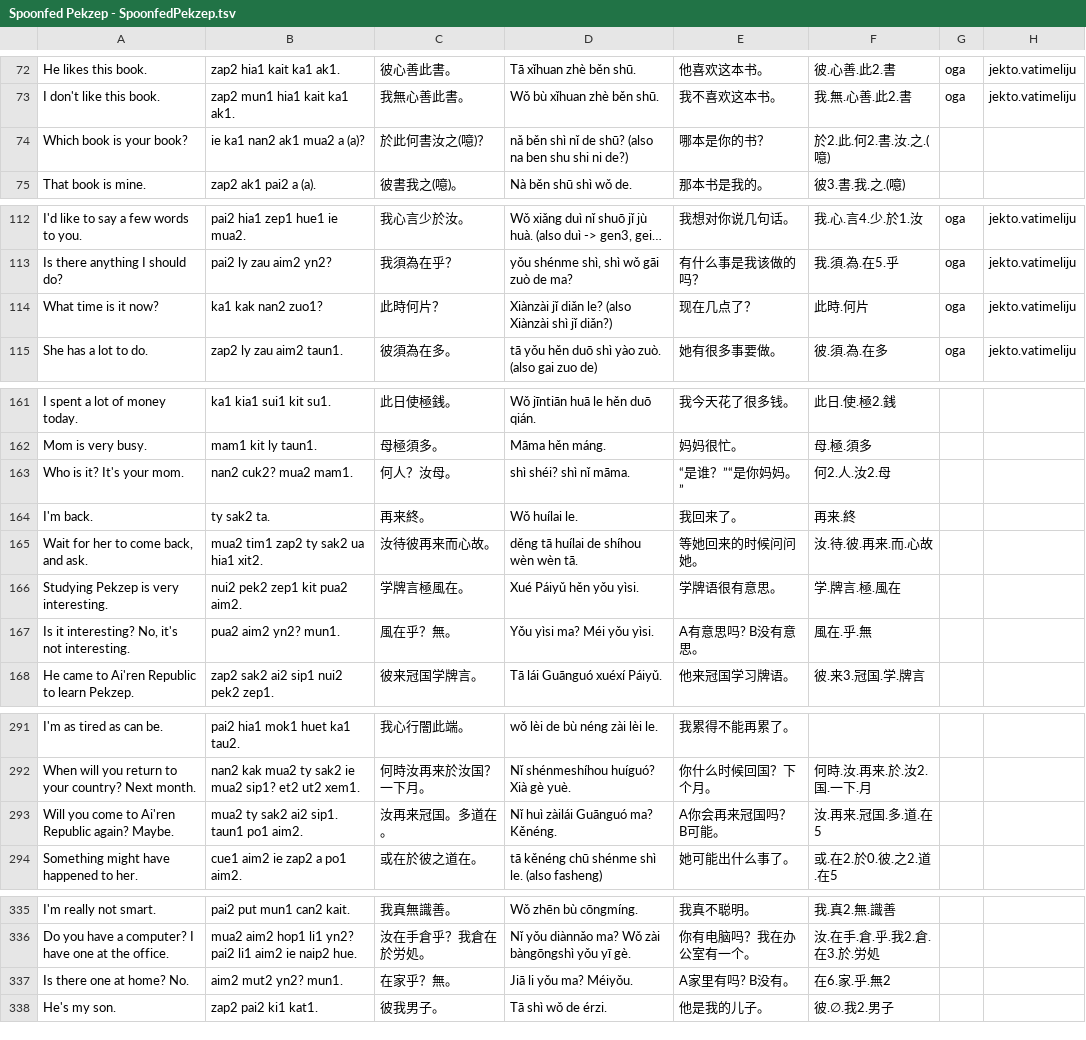
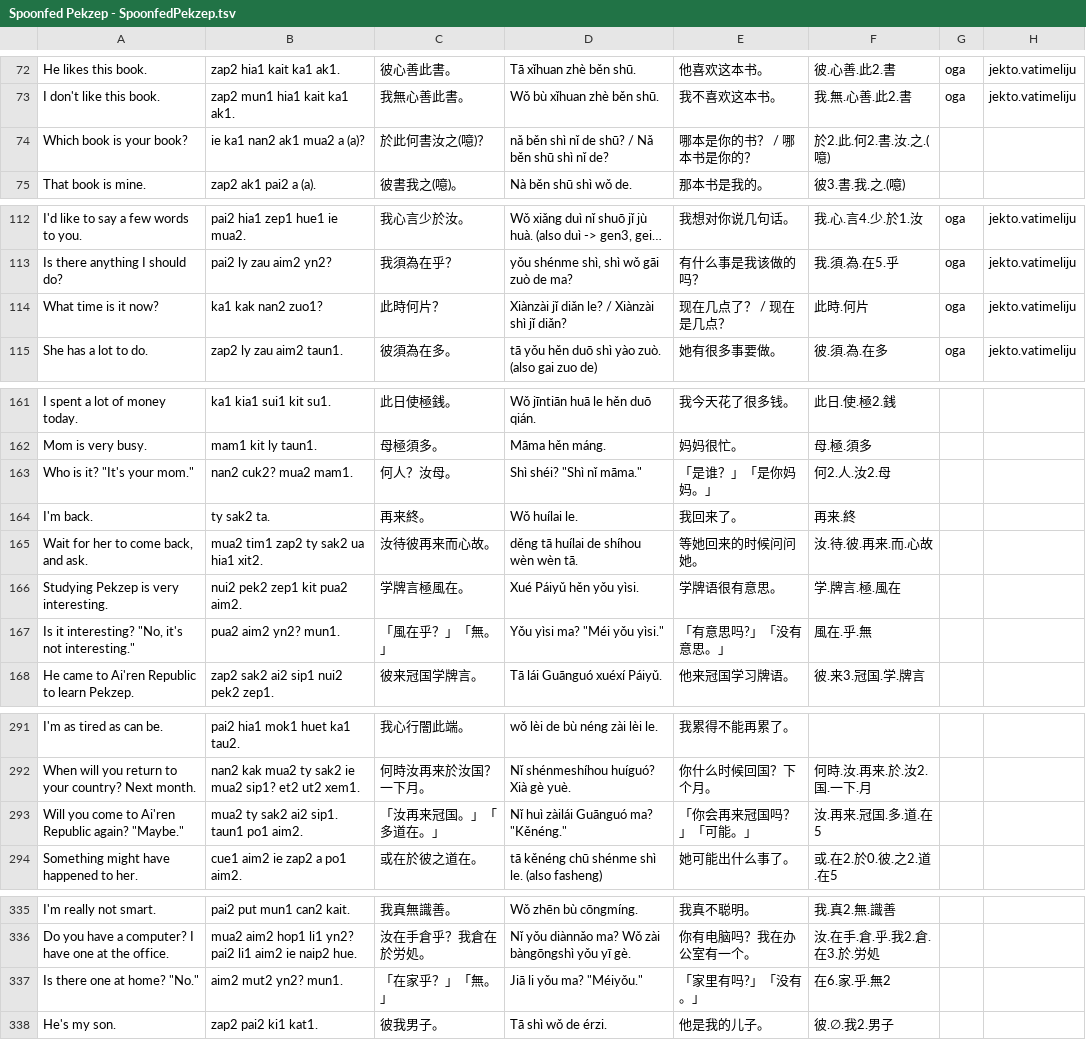
Before and after one commit to jurliyuuri/spoonfed_pekzep, a TSV file: raw/Spoonfed Pekzep - SpoonfedPekzep.tsv, drawn as a sheet; only a part is shown, gaps mark what is left out; long unchanged cells end in …; the diff covers the shown part only; the diff names each change by its address in the sheet, - before the commit and + after, or states it on an @@ line.

```diff
--- a/raw/Spoonfed Pekzep - SpoonfedPekzep.tsv
+++ b/raw/Spoonfed Pekzep - SpoonfedPekzep.tsv
-D74: …de shū? (also na ben shu shi ni de?)
+D74: …de shū? / Nǎ běn shū shì nǐ de?
-E74: 哪本是你的书？
+E74: 哪本是你的书？ / 哪本书是你的？
-D114: Xiànzài jǐ diǎn le? (also Xiànzài shì jǐ diǎn?)
+D114: Xiànzài jǐ diǎn le? / Xiànzài shì jǐ diǎn?
-E114: 现在几点了？
+E114: 现在几点了？ / 现在是几点？
-A163: Who is it? It's your mom.
+A163: Who is it? "It's your mom."
-D163: shì shéi? shì nǐ māma.
+D163: Shì shéi? "Shì nǐ māma."
-E163: “是谁？”“是你妈妈。”
+E163: 「是谁？」「是你妈妈。」
-A167: Is it interesting? No, it's not interesting.
+A167: Is it interesting? "No, it's not interesting."
-C167: 風在乎？無。
+C167: 「風在乎？」「無。」
-D167: Yǒu yìsi ma? Méi yǒu yìsi.
+D167: Yǒu yìsi ma? "Méi yǒu yìsi."
-E167: A有意思吗? B没有意思。
+E167: 「有意思吗?」「没有意思。」
-A293: …Republic again? Maybe.
+A293: …Republic again? "Maybe."
-C293: 汝再来冠国。多道在。
+C293: 「汝再来冠国。」「多道在。」
-D293: Nǐ huì zàilái Guānguó ma? Kěnéng.
+D293: Nǐ huì zàilái Guānguó ma? "Kěnéng."
-E293: A你会再来冠国吗？ B可能。
+E293: 「你会再来冠国吗？」「可能。」
-A337: Is there one at home? No.
+A337: Is there one at home? "No."
-C337: 在家乎？無。
+C337: 「在家乎？」「無。」
-D337: Jiā li yǒu ma? Méiyǒu.
+D337: Jiā li yǒu ma? "Méiyǒu."
-E337: A家里有吗? B没有。
+E337: 「家里有吗?」「没有。」
```
Also changed, not shown: 5 edited cells elsewhere in this file, raw/Spoonfed Pekzep - 語彙整理（超草案）.tsv, 17 other files.
